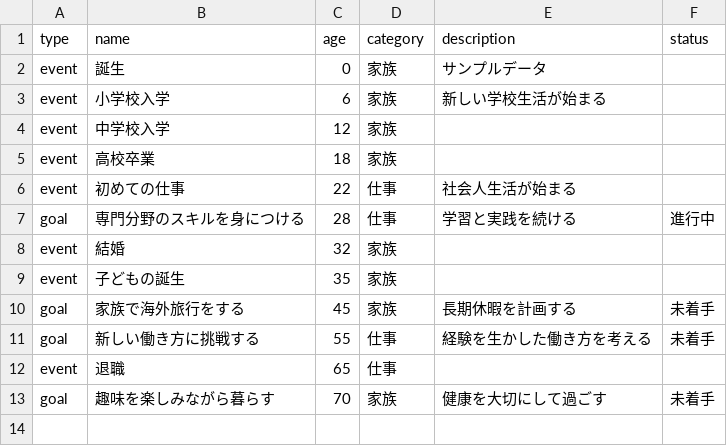
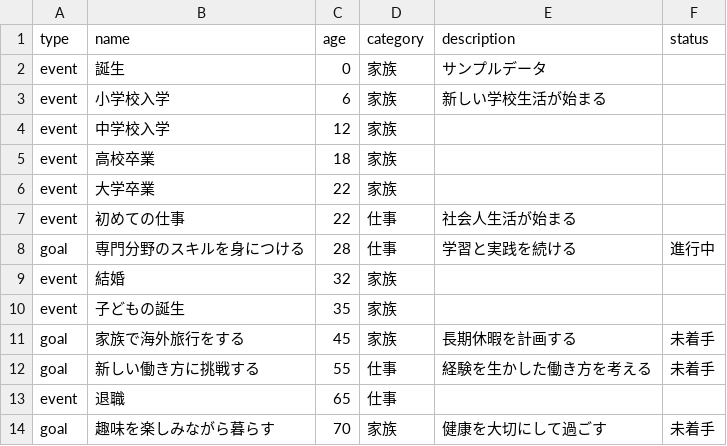
Before and after one commit to TakuyaFukumura/life-time-next-js-app, a CSV file: data/life-events.csv, drawn as a sheet; the diff names each change by its address in the sheet, - before the commit and + after, or states it on an @@ line.

```diff
--- a/data/life-events.csv
+++ b/data/life-events.csv
+row 6: event | 大学卒業 | 22 | 家族
```
